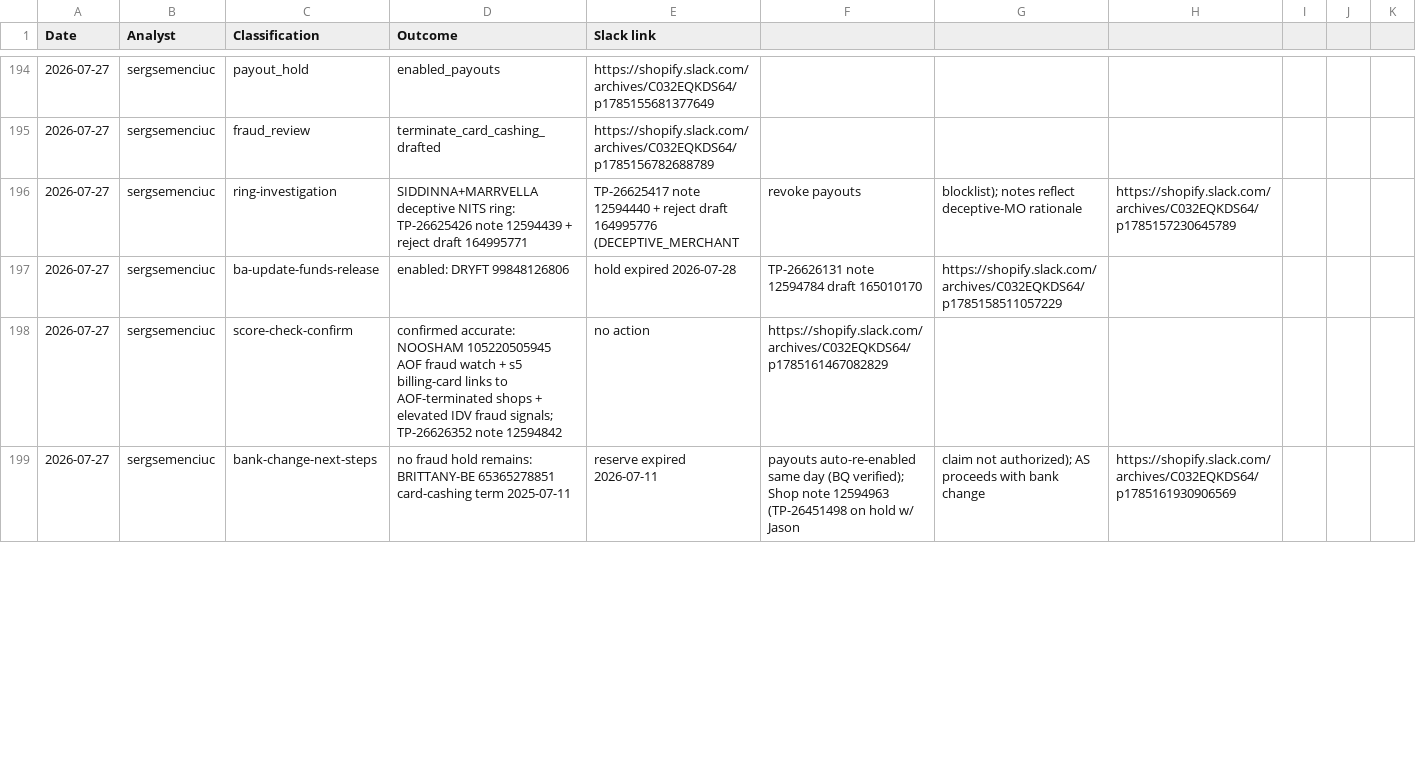
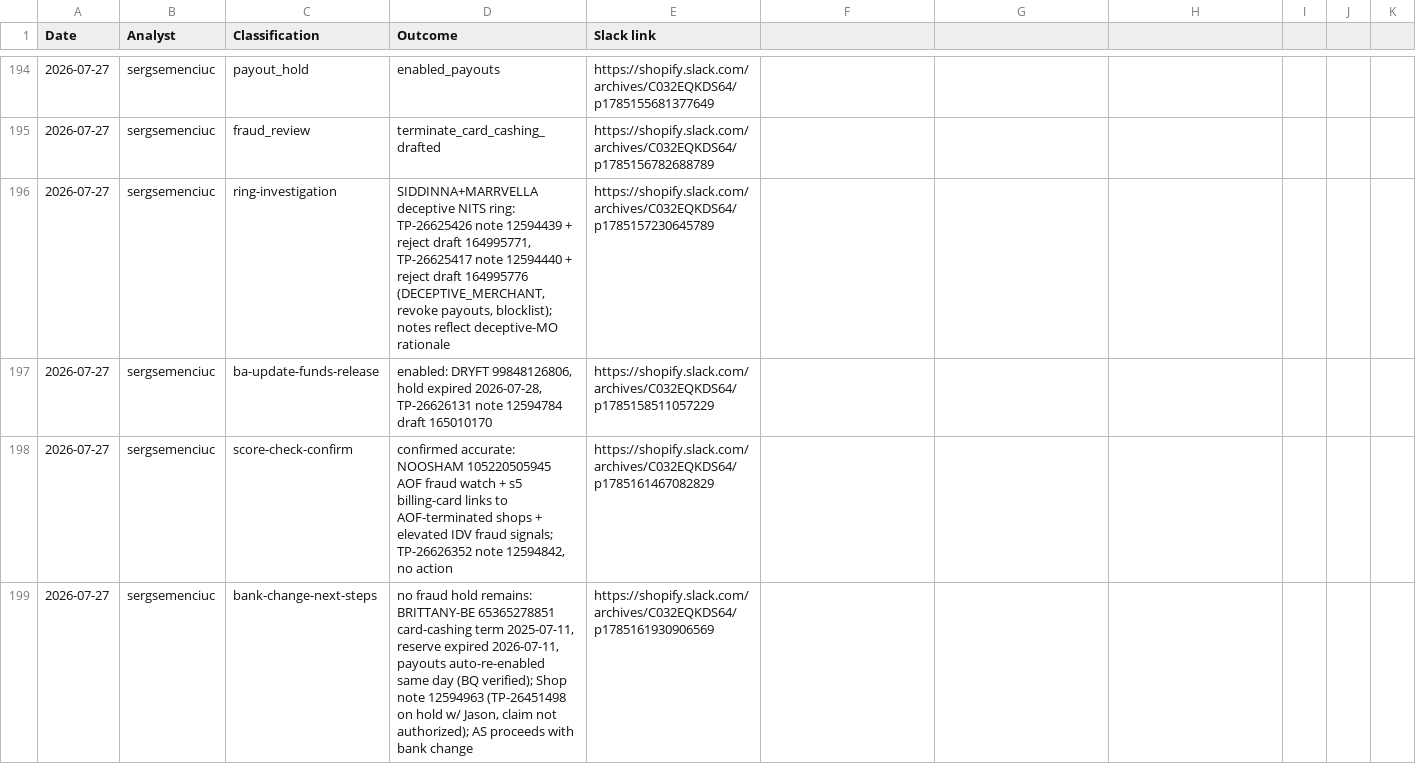
Before and after one commit to sergseem/atc-coverage, a CSV file: usage.csv, drawn as a sheet; only a part is shown, gaps mark what is left out; the diff covers the shown part only.

Commit message:
Update usage.csv [skip ci]

```diff
--- a/usage.csv
+++ b/usage.csv
@@ -195,5 +195,5 @@ Date,Analyst,Classification,Outcome,Slack link
 2026-07-27,sergsemenciuc,fraud_review,terminate_card_cashing_drafted,https://shopify.slack.com/archives/C032EQKDS64/p1785156782688789
-2026-07-27,sergsemenciuc,ring-investigation,SIDDINNA+MARRVELLA deceptive NITS ring: TP-26625426 note 12594439 + reject draft 164995771, TP-26625417 note 12594440 + reject draft 164995776 (DECEPTIVE_MERCHANT, revoke payouts, blocklist); notes reflect deceptive-MO rationale,https://shopify.slack.com/archives/C032EQKDS64/p1785157230645789
-2026-07-27,sergsemenciuc,ba-update-funds-release,enabled: DRYFT 99848126806, hold expired 2026-07-28, TP-26626131 note 12594784 draft 165010170,https://shopify.slack.com/archives/C032EQKDS64/p1785158511057229
-2026-07-27,sergsemenciuc,score-check-confirm,confirmed accurate: NOOSHAM 105220505945 AOF fraud watch + s5 billing-card links to AOF-terminated shops + elevated IDV fraud signals; TP-26626352 note 12594842, no action,https://shopify.slack.com/archives/C032EQKDS64/p1785161467082829
-2026-07-27,sergsemenciuc,bank-change-next-steps,no fraud hold remains: BRITTANY-BE 65365278851 card-cashing term 2025-07-11, reserve expired 2026-07-11, payouts auto-re-enabled same day (BQ verified); Shop note 12594963 (TP-26451498 on hold w/ Jason, claim not authorized); AS proceeds with bank change,https://shopify.slack.com/archives/C032EQKDS64/p1785161930906569
+2026-07-27,sergsemenciuc,ring-investigation,"SIDDINNA+MARRVELLA deceptive NITS ring: TP-26625426 note 12594439 + reject draft 164995771, TP-26625417 note 12594440 + reject draft 164995776 (DECEPTIVE_MERCHANT, revoke payouts, blocklist); notes reflect deceptive-MO rationale",https://shopify.slack.com/archives/C032EQKDS64/p1785157230645789
+2026-07-27,sergsemenciuc,ba-update-funds-release,"enabled: DRYFT 99848126806, hold expired 2026-07-28, TP-26626131 note 12594784 draft 165010170",https://shopify.slack.com/archives/C032EQKDS64/p1785158511057229
+2026-07-27,sergsemenciuc,score-check-confirm,"confirmed accurate: NOOSHAM 105220505945 AOF fraud watch + s5 billing-card links to AOF-terminated shops + elevated IDV fraud signals; TP-26626352 note 12594842, no action",https://shopify.slack.com/archives/C032EQKDS64/p1785161467082829
+2026-07-27,sergsemenciuc,bank-change-next-steps,"no fraud hold remains: BRITTANY-BE 65365278851 card-cashing term 2025-07-11, reserve expired 2026-07-11, payouts auto-re-enabled same day (BQ verified); Shop note 12594963 (TP-26451498 on hold w/ Jason, claim not authorized); AS proceeds with bank change",https://shopify.slack.com/archives/C032EQKDS64/p1785161930906569
```
Also changed, not shown: 7 added rows, 6 removed rows and 23 edited cells elsewhere in this file.
